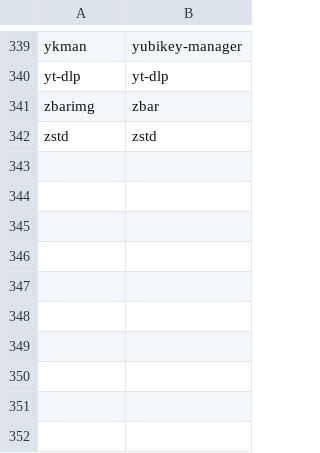
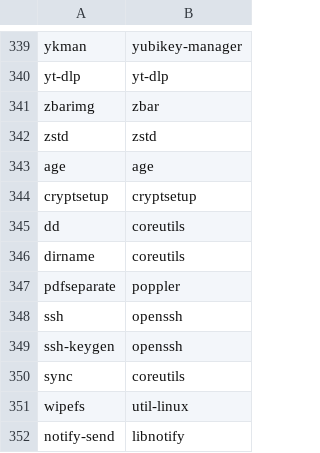
Before and after one commit to shani8dev/shani-pkgbuilds, a TSV file: tools/program-packages.tsv, drawn as a sheet; only a part is shown, gaps mark what is left out.

```diff
--- a/tools/program-packages.tsv
+++ b/tools/program-packages.tsv
@@ -342 +342,11 @@ zbarimg	zbar
 zstd	zstd
+age	age
+cryptsetup	cryptsetup
+dd	coreutils
+dirname	coreutils
+pdfseparate	poppler
+ssh	openssh
+ssh-keygen	openssh
+sync	coreutils
+wipefs	util-linux
+notify-send	libnotify
```
Also changed, not shown: 7 other files.
